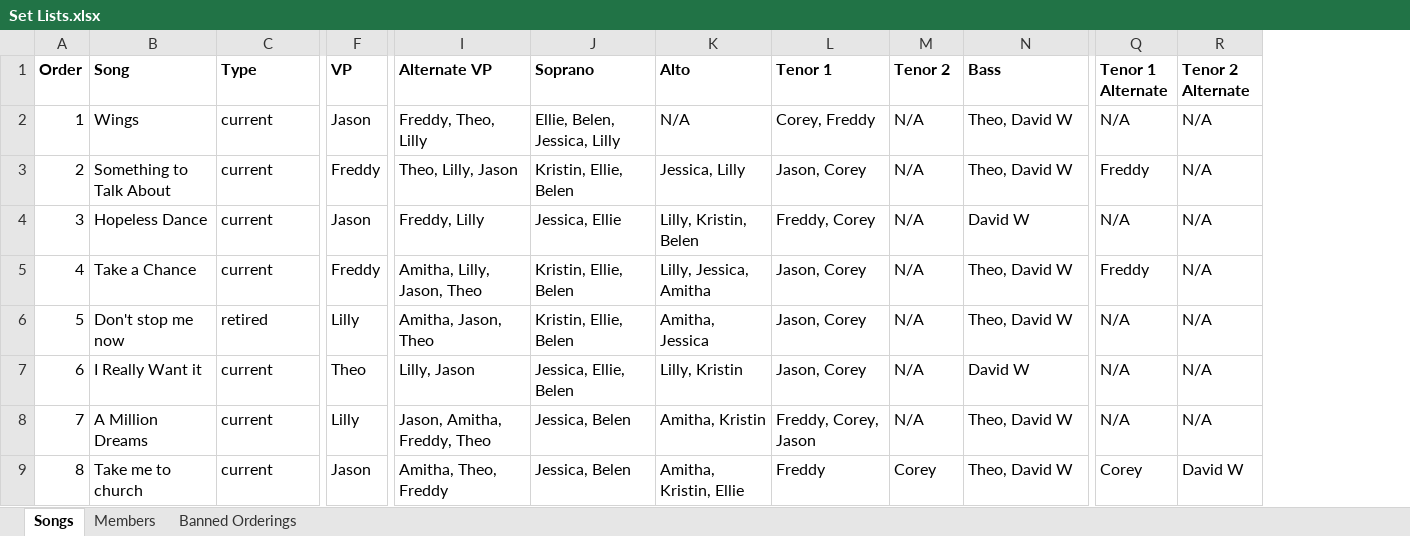
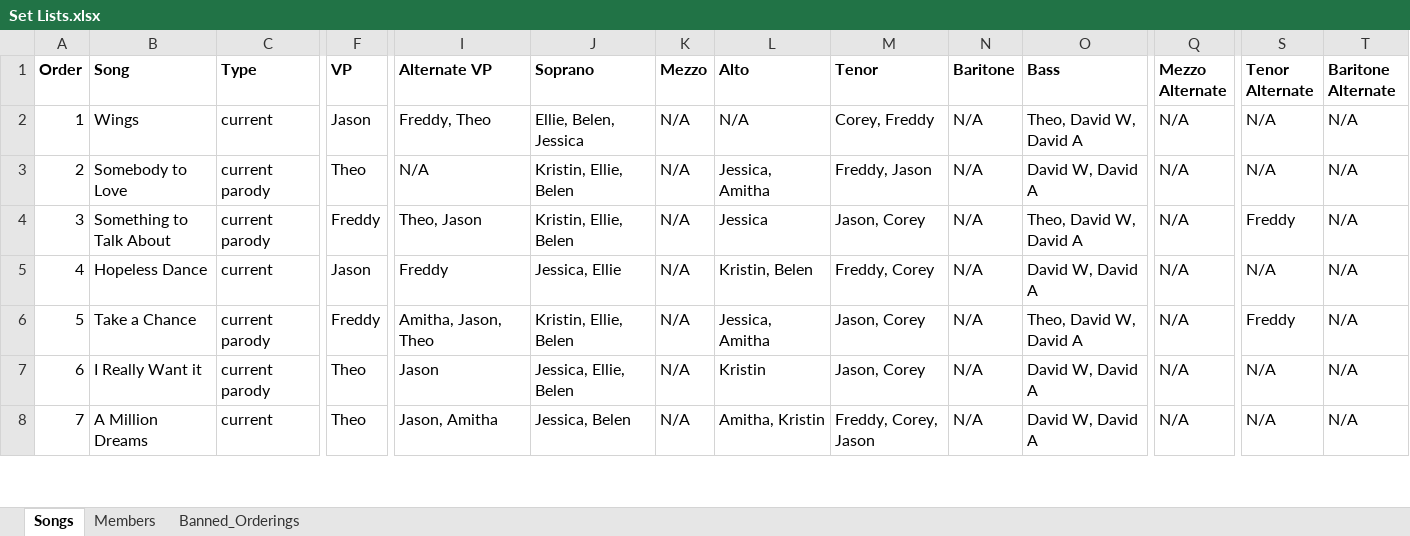
Before and after one commit to DavidNoWheaton/automated_set_lists, an Excel workbook: Set Lists.xlsx, sheet Songs, drawn as a sheet; only a part is shown, gaps mark what is left out; values as stored, in another font and other column widths than the file's, no borders; charts and pictures not drawn; removed rows and columns are numbered as before the commit, all else as after; rows hold the shown columns only; the diff covers the shown part only; the diff names each change by its address in the sheet, - before the commit and + after, or states it on an @@ line.

Commit message:
Updated to include holiday songs and be able to select/deselect non-holiday songs to exclude with one checkbox.
Signed-off-by: meethster <amithakoski@gmail.com>

```diff
--- a/Set Lists.xlsx (sheet Songs)
+++ b/Set Lists.xlsx (sheet Songs)
-sheet tab: Banned Orderings
+sheet tab: Banned_Orderings
+column K (Mezzo), row 2: N/A; rows 4-8: all N/A
+column Q (Mezzo Alternate), row 2: N/A; rows 4-8: all N/A
-M1: Tenor 1
+M1: Tenor
-N1: Tenor 2
+N1: Baritone
-S1: Tenor 1 Alternate
+S1: Tenor Alternate
-T1: Tenor 2 Alternate
+T1: Baritone Alternate
-I2 (Alternate VP): Freddy, Theo, Lilly
+I2 (Alternate VP): Freddy, Theo
-J2 (Soprano): Ellie, Belen, Jessica, Lilly
+J2 (Soprano): Ellie, Belen, Jessica
-O2 (Bass): Theo, David W
+O2 (Bass): Theo, David W, David A
+row 3: 2 | Somebody to Love | current parody | Theo | N/A | Kristin, Ellie, Belen | N/A | Jessica, Amitha | Freddy, Jason | N/A | David W, David A | N/A | N/A | N/A
@@ column A (Order) renumbered between rows 4 and 20 @@
-C4 (Type): current
+C4 (Type): current parody
-I4 (Alternate VP): Theo, Lilly, Jason
+I4 (Alternate VP): Theo, Jason
-L4 (Alto): Jessica, Lilly
+L4 (Alto): Jessica
-O4 (Bass): Theo, David W
+O4 (Bass): Theo, David W, David A
-I5 (Alternate VP): Freddy, Lilly
+I5 (Alternate VP): Freddy
-L5 (Alto): Lilly, Kristin, Belen
+L5 (Alto): Kristin, Belen
-O5 (Bass): David W
+O5 (Bass): David W, David A
-C6 (Type): current
+C6 (Type): current parody
-I6 (Alternate VP): Amitha, Lilly, Jason, Theo
+I6 (Alternate VP): Amitha, Jason, Theo
-L6 (Alto): Lilly, Jessica, Amitha
+L6 (Alto): Jessica, Amitha
-O6 (Bass): Theo, David W
+O6 (Bass): Theo, David W, David A
-row 6: 5 | Don't stop me now | retired | Lilly | Amitha, Jason, Theo | Kristin, Ellie, Belen | Amitha, Jessica | Jason, Corey | N/A | Theo, David W | N/A | N/A
-C7 (Type): current
+C7 (Type): current parody
-I7 (Alternate VP): Lilly, Jason
+I7 (Alternate VP): Jason
-L7 (Alto): Lilly, Kristin
+L7 (Alto): Kristin
-O7 (Bass): David W
+O7 (Bass): David W, David A
-F8 (VP): Lilly
+F8 (VP): Theo
-I8 (Alternate VP): Jason, Amitha, Freddy, Theo
+I8 (Alternate VP): Jason, Amitha
-O8 (Bass): Theo, David W
+O8 (Bass): David W, David A
-row 9: 8 | Take me to church | current | Jason | Amitha, Theo, Freddy | Jessica, Belen | Amitha, Kristin, Ellie | Freddy | Corey | Theo, David W | Corey | David W
```
Also changed, not shown: 6 added rows, 1 removed row and 36 edited cells elsewhere in this sheet, sheet Members, sheet Banned_Orderings, charts or pictures, 1 other file.
